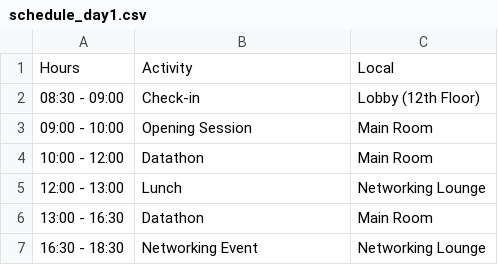
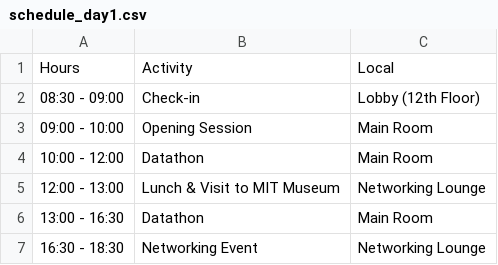
Before and after one commit to CriticalDatathon/criticaldatathon.github.io, a CSV file: data/schedule_day1.csv, drawn as a sheet.

```diff
--- a/data/schedule_day1.csv
+++ b/data/schedule_day1.csv
@@ -4,3 +4,3 @@ Hours,Activity,Local
 10:00 - 12:00,Datathon,Main Room
-12:00 - 13:00,Lunch,Networking Lounge
+12:00 - 13:00,Lunch & Visit to MIT Museum,Networking Lounge
 13:00 - 16:30,Datathon,Main Room
```
Also changed, not shown: 1 other file.
